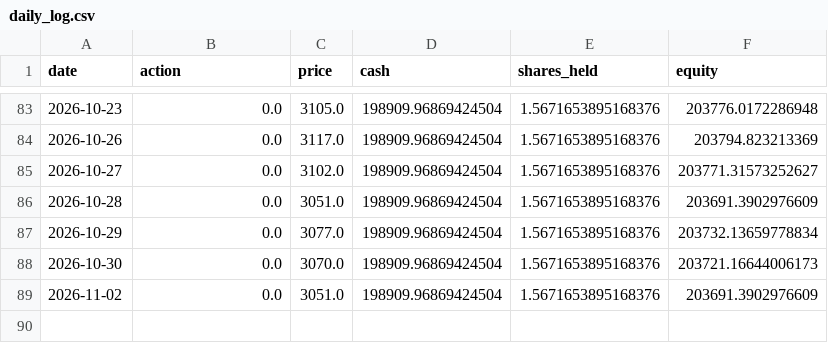
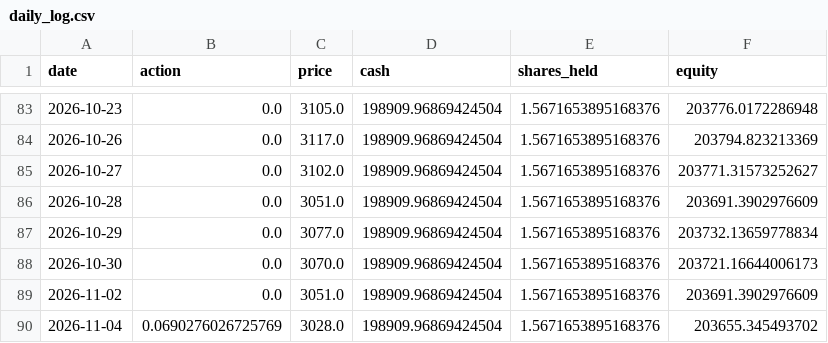
Before and after one commit to ytyasufumi00/kabu-simulator, a CSV file: dashboard/data/7203.T/forward_test/daily_log.csv, drawn as a sheet; only a part is shown, gaps mark what is left out; the diff names each change by its address in the sheet, - before the commit and + after, or states it on an @@ line.

```diff
--- a/dashboard/data/7203.T/forward_test/daily_log.csv
+++ b/dashboard/data/7203.T/forward_test/daily_log.csv
+row 90: 2026-11-04 | 0.0690276026725769 | 3028.0 | 198909.96869424504 | 1.5671653895168376 | 203655.345493702
```
Also changed, not shown: dashboard/data/6758.T/forward_test/daily_log.csv, dashboard/data/8306.T/forward_test/daily_log.csv, 3 other files.
